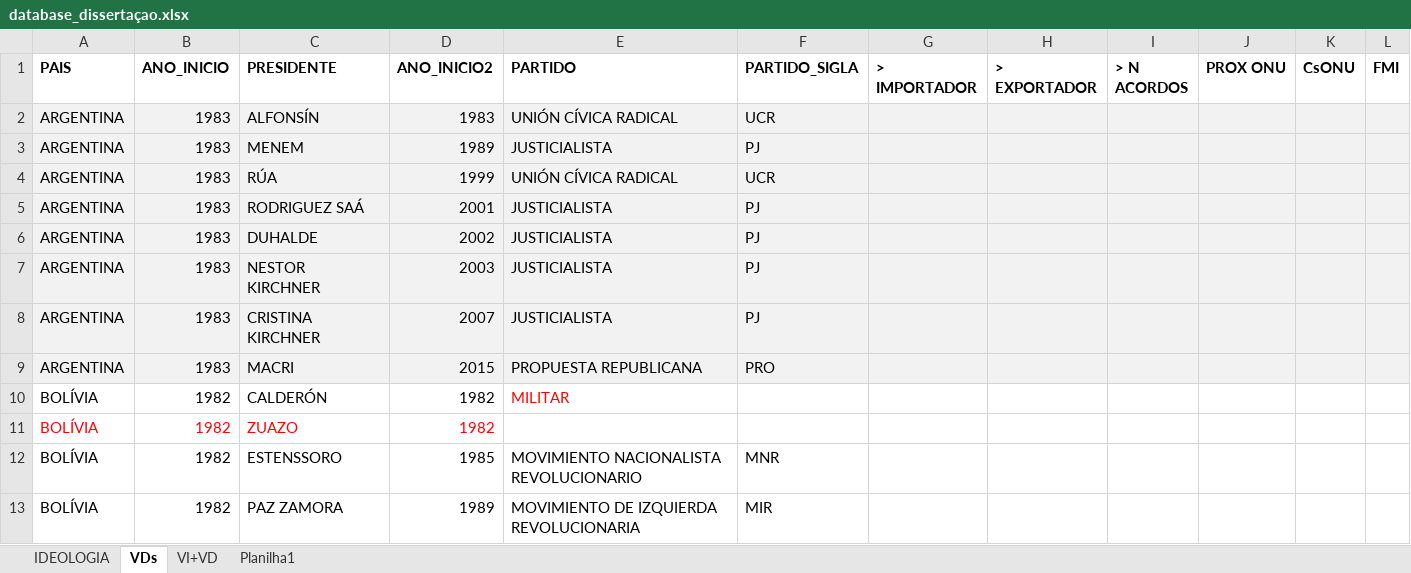
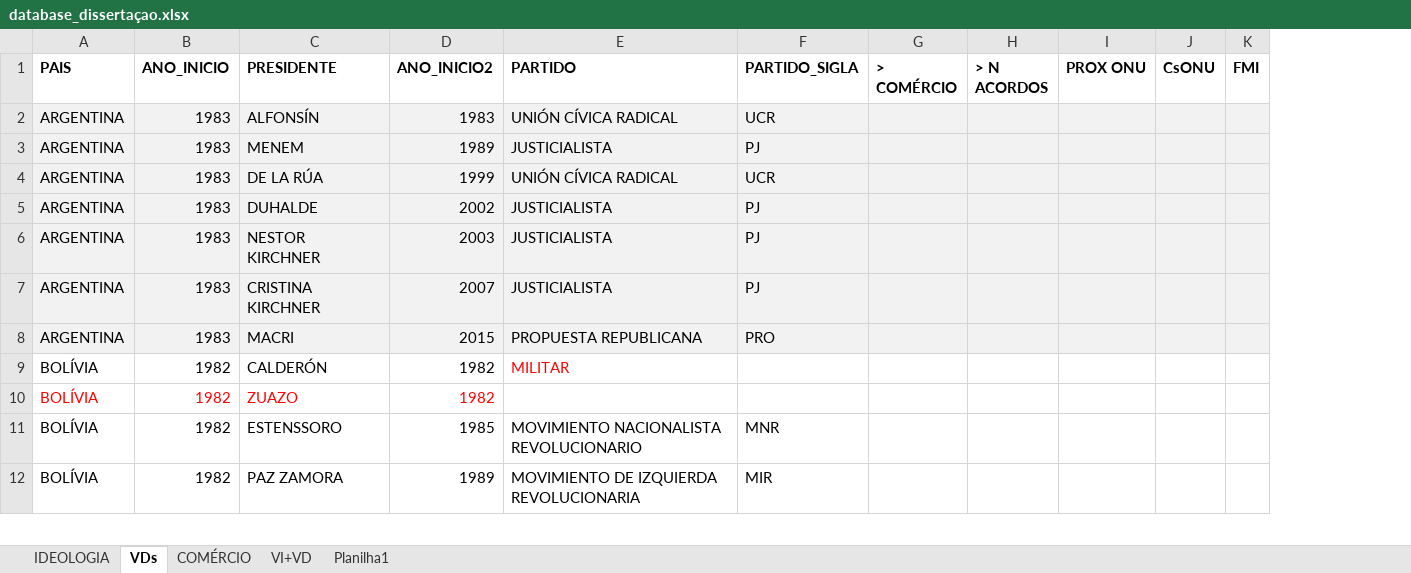
Before and after one commit to luvamelotti/projeto-analise-dados, an Excel workbook: database_dissertaçao.xlsx, sheet VDs, drawn as a sheet; only a part is shown; values as stored, in another font and other column widths than the file's, no borders; table styles not drawn; removed rows and columns are numbered as before the commit, all else as after; the diff names each change by its address in the sheet, - before the commit and + after, or states it on an @@ line.

```diff
--- a/database_dissertaçao.xlsx (sheet VDs)
+++ b/database_dissertaçao.xlsx (sheet VDs)
+sheet tab: COMÉRCIO
-column G (> IMPORTADOR), empty
-column H (> EXPORTADOR), empty
+column G (> COMÉRCIO), empty
-C4 (PRESIDENTE): RÚA
+C4 (PRESIDENTE): DE LA RÚA
-row 5: ARGENTINA | 1983 | RODRIGUEZ SAÁ | 2001 | JUSTICIALISTA | PJ
```
Also changed, not shown: sheet IDEOLOGIA, hidden cells, charts or pictures.
